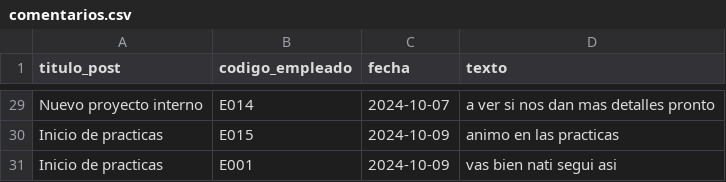
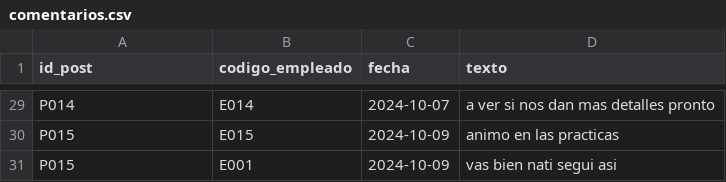
Before and after one commit to Storm-engine/taller3, a CSV file: comentarios.csv, drawn as a sheet; only a part is shown, gaps mark what is left out; the diff covers the shown part only; the diff names each change by its address in the sheet, - before the commit and + after, or states it on an @@ line.

```diff
--- a/comentarios.csv
+++ b/comentarios.csv
-A1: titulo_post
+A1: id_post
-A29 (id_post): Nuevo proyecto interno
+A29 (id_post): P014
-A30:A31 (id_post): Inicio de practicas
+A30:A31 (id_post): P015
```
Also changed, not shown: 27 edited cells elsewhere in this file, post.csv, 1 other file.
